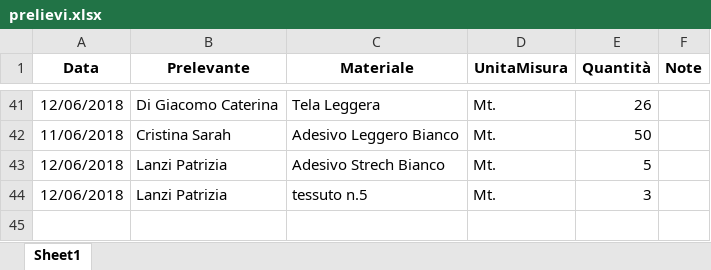
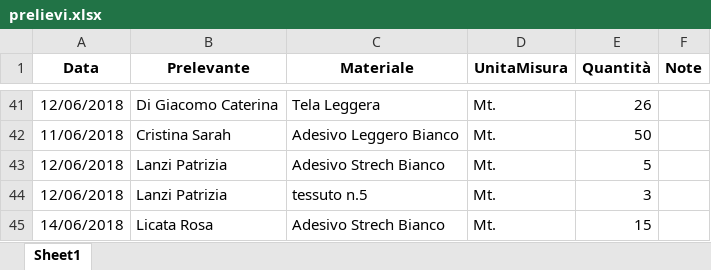
Before and after one commit to magazzino/deposito, an Excel workbook: prelievi.xlsx, sheet Sheet1, drawn as a sheet; only a part is shown, gaps mark what is left out; values as stored, in another font and other column widths than the file's, no borders; the diff names each change by its address in the sheet, - before the commit and + after, or states it on an @@ line.

```diff
--- a/prelievi.xlsx (sheet Sheet1)
+++ b/prelievi.xlsx (sheet Sheet1)
+row 45: 14/06/2018 | Licata Rosa | Adesivo Strech Bianco | Mt. | 15
```
Also changed, not shown: magazzino2018.xlsx, 2 other files.
